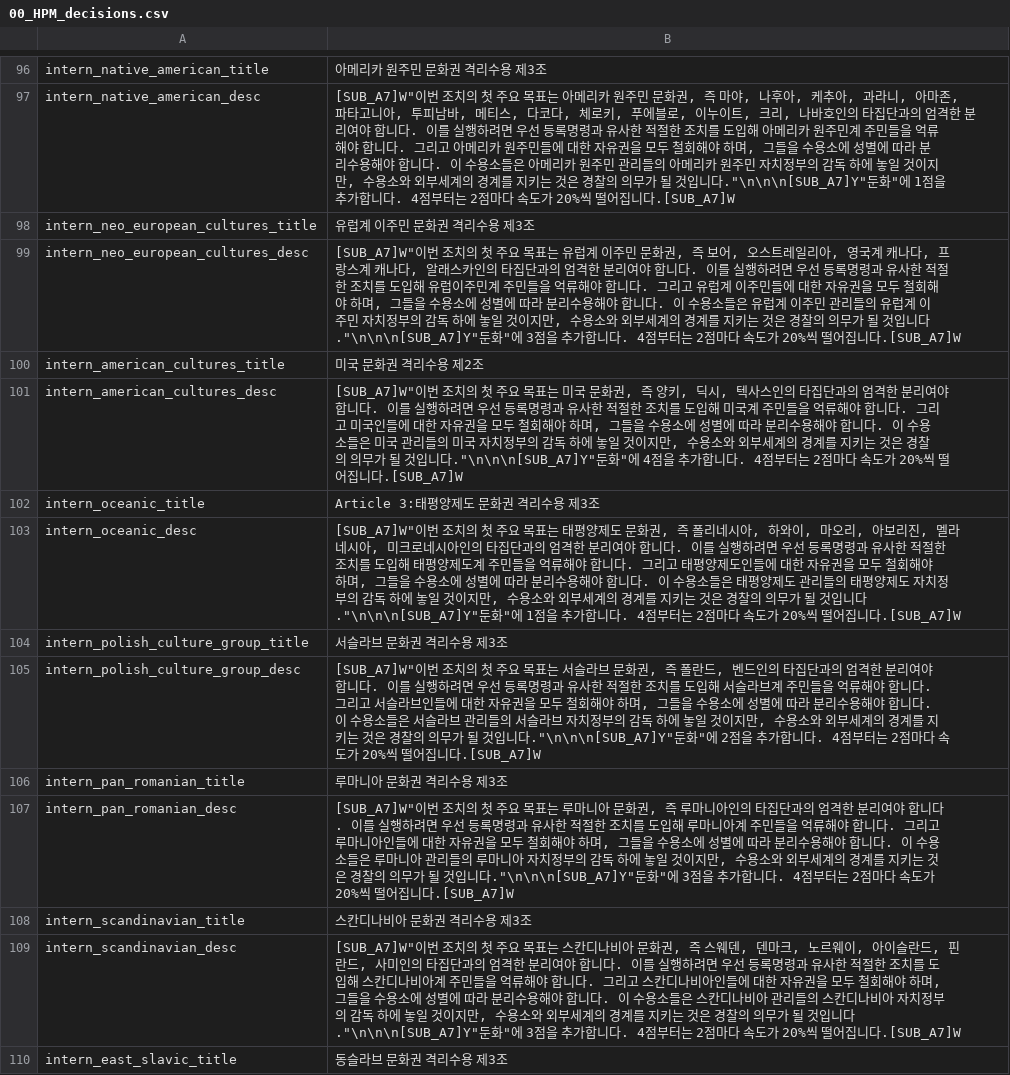
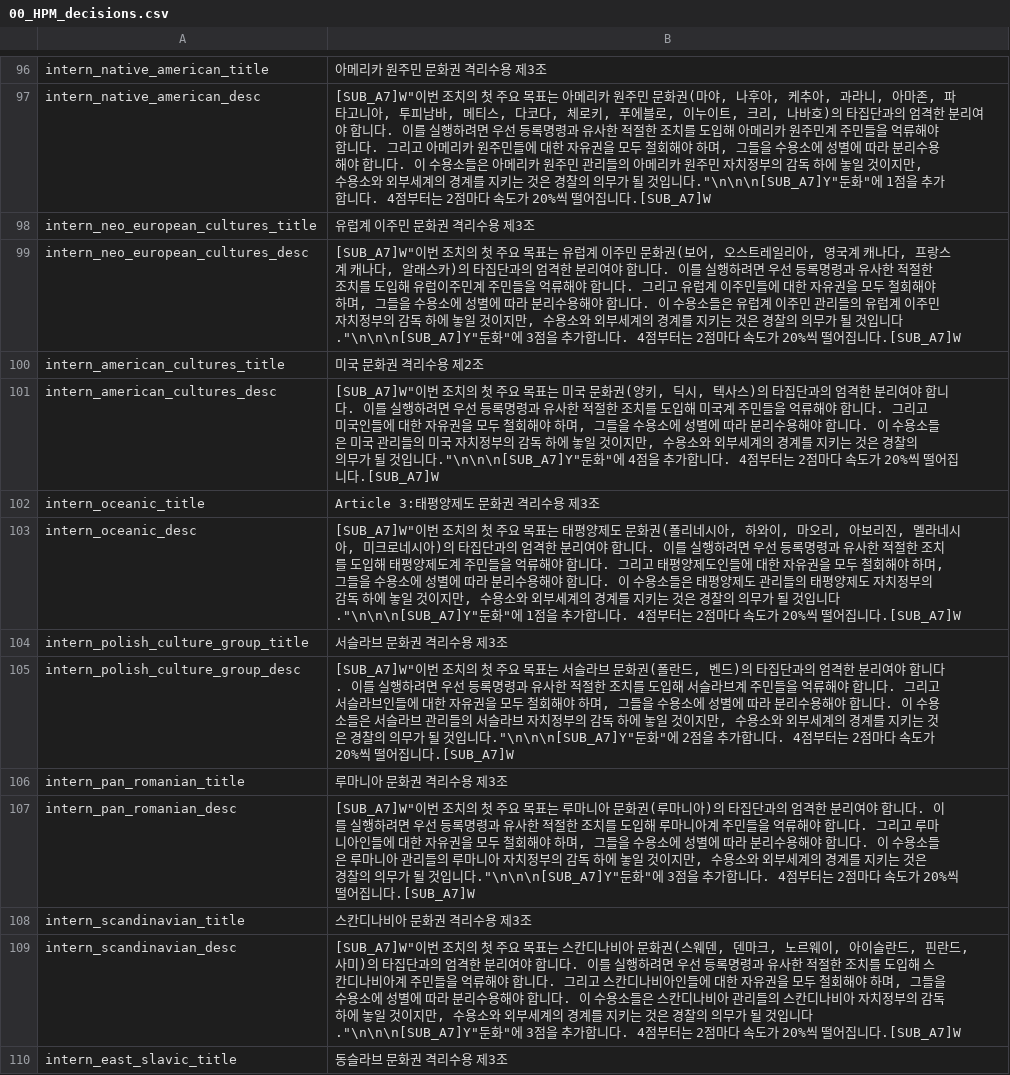
Before and after one commit to kimjeon-il/-Historical-Project-Mod-Korean-Patch, a CSV file: localisation/00_HPM_decisions.csv, drawn as a sheet; only a part is shown, gaps mark what is left out; the diff covers the shown part only; the diff names each change by its address in the sheet, - before the commit and + after, or states it on an @@ line.

```diff
--- a/localisation/00_HPM_decisions.csv
+++ b/localisation/00_HPM_decisions.csv
-B97: …문화권, 즉 마야, 나후아, 케추아, 과라니, 아마존, 파타고니아, 투피남바, 메티스, 다코다, 체로키, 푸에블로, 이누이트, 크리, 나바호인의 타집…
+B97: …문화권(마야, 나후아, 케추아, 과라니, 아마존, 파타고니아, 투피남바, 메티스, 다코다, 체로키, 푸에블로, 이누이트, 크리, 나바호)의 타집…
-B99: …문화권, 즉 보어, 오스트레일리아, 영국계 캐나다, 프랑스계 캐나다, 알래스카인의 타집…
+B99: …문화권(보어, 오스트레일리아, 영국계 캐나다, 프랑스계 캐나다, 알래스카)의 타집…
-B101: …문화권, 즉 양키, 딕시, 텍사스인의 타집…
+B101: …문화권(양키, 딕시, 텍사스)의 타집…
-B103: …문화권, 즉 폴리네시아, 하와이, 마오리, 아보리진, 멜라네시아, 미크로네시아인의 타집…
+B103: …문화권(폴리네시아, 하와이, 마오리, 아보리진, 멜라네시아, 미크로네시아)의 타집…
-B105: …문화권, 즉 폴란드, 벤드인의 타집…
+B105: …문화권(폴란드, 벤드)의 타집…
-B107: …문화권, 즉 루마니아인의 타집…
+B107: …문화권(루마니아)의 타집…
-B109: …문화권, 즉 스웨덴, 덴마크, 노르웨이, 아이슬란드, 핀란드, 사미인의 타집…
+B109: …문화권(스웨덴, 덴마크, 노르웨이, 아이슬란드, 핀란드, 사미)의 타집…
```
Also changed, not shown: 81 edited cells elsewhere in this file.
